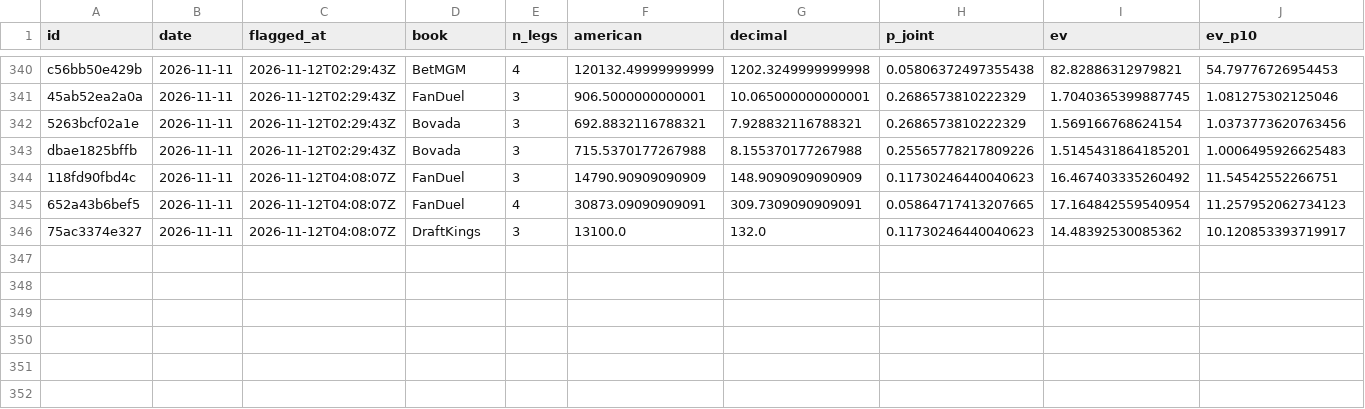
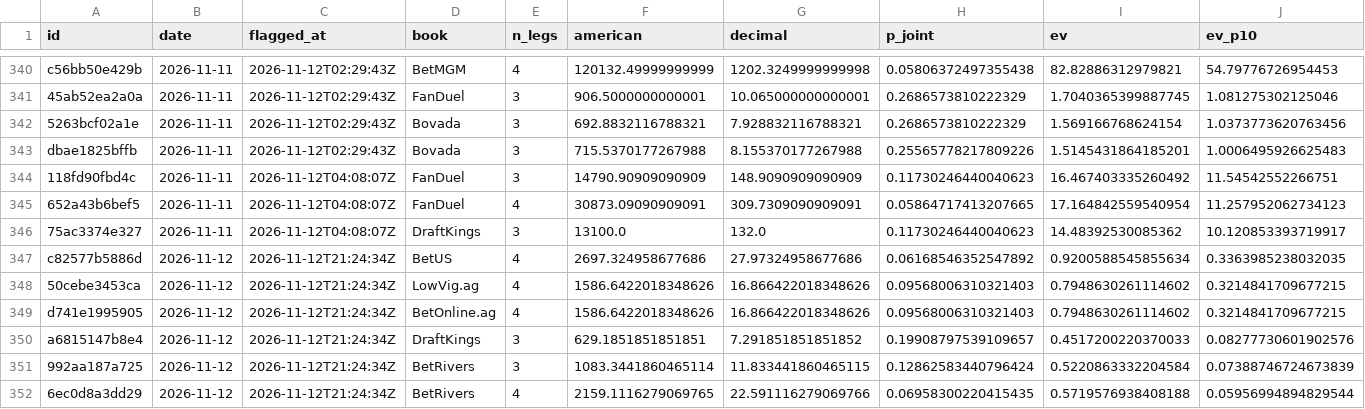
Before and after one commit to PookMula/NHL-edge-pro, a CSV file: data/parlay_log.csv, drawn as a sheet; only a part is shown, gaps mark what is left out; rows hold the shown columns only; the diff names each change by its address in the sheet, - before the commit and + after, or states it on an @@ line.

```diff
--- a/data/parlay_log.csv
+++ b/data/parlay_log.csv
+row 347: c82577b5886d | 2026-11-12 | 2026-11-12T21:24:34Z | BetUS | 4 | 2697.324958677686 | 27.97324958677686 | 0.06168546352547892 | 0.9200588545855634 | 0.3363985238032035
+row 348: 50cebe3453ca | 2026-11-12 | 2026-11-12T21:24:34Z | LowVig.ag | 4 | 1586.6422018348626 | 16.866422018348626 | 0.09568006310321403 | 0.7948630261114602 | 0.3214841709677215
+row 349: d741e1995905 | 2026-11-12 | 2026-11-12T21:24:34Z | BetOnline.ag | 4 | 1586.6422018348626 | 16.866422018348626 | 0.09568006310321403 | 0.7948630261114602 | 0.3214841709677215
+row 350: a6815147b8e4 | 2026-11-12 | 2026-11-12T21:24:34Z | DraftKings | 3 | 629.1851851851851 | 7.291851851851852 | 0.19908797539109657 | 0.4517200220370033 | 0.08277730601902576
+row 351: 992aa187a725 | 2026-11-12 | 2026-11-12T21:24:34Z | BetRivers | 3 | 1083.3441860465114 | 11.833441860465115 | 0.12862583440796424 | 0.5220863332204584 | 0.07388746724673839
+row 352: 6ec0d8a3dd29 | 2026-11-12 | 2026-11-12T21:24:34Z | BetRivers | 4 | 2159.1116279069765 | 22.591116279069766 | 0.06958300220415435 | 0.5719576938408188 | 0.05956994894829544
```
Also changed, not shown: data/edge_log.csv, data/predictions_log.csv, 17 other files.
